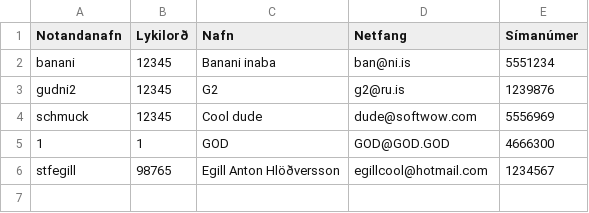
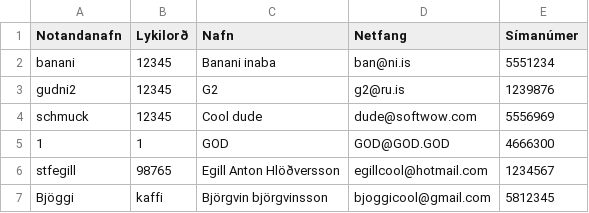
Before and after one commit to GudniNatan/VLN1-Hopur-4-Bilaleiga, a CSV file: data/Salespeople.csv, drawn as a sheet; the diff names each change by its address in the sheet, - before the commit and + after, or states it on an @@ line.

```diff
--- a/data/Salespeople.csv
+++ b/data/Salespeople.csv
+row 7: Bjöggi | kaffi | Björgvin björgvinsson | bjoggicool@gmail.com | 5812345
```
Also changed, not shown: 1 other file.
